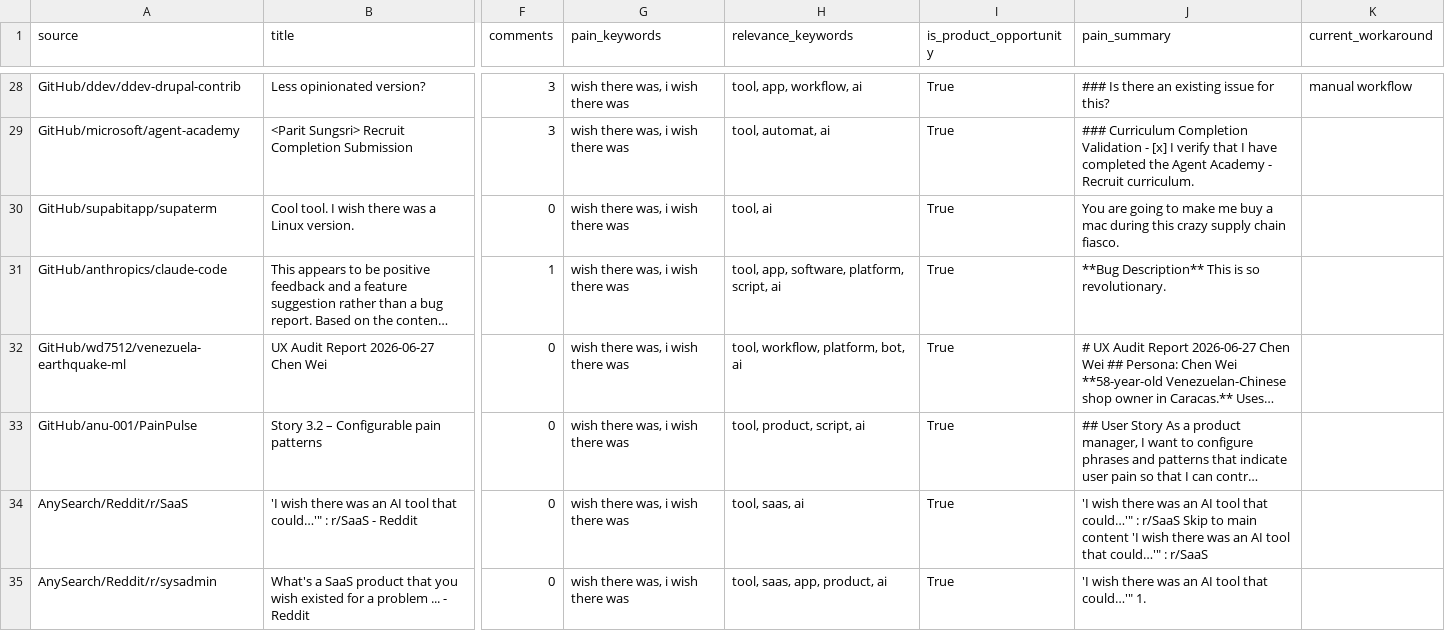
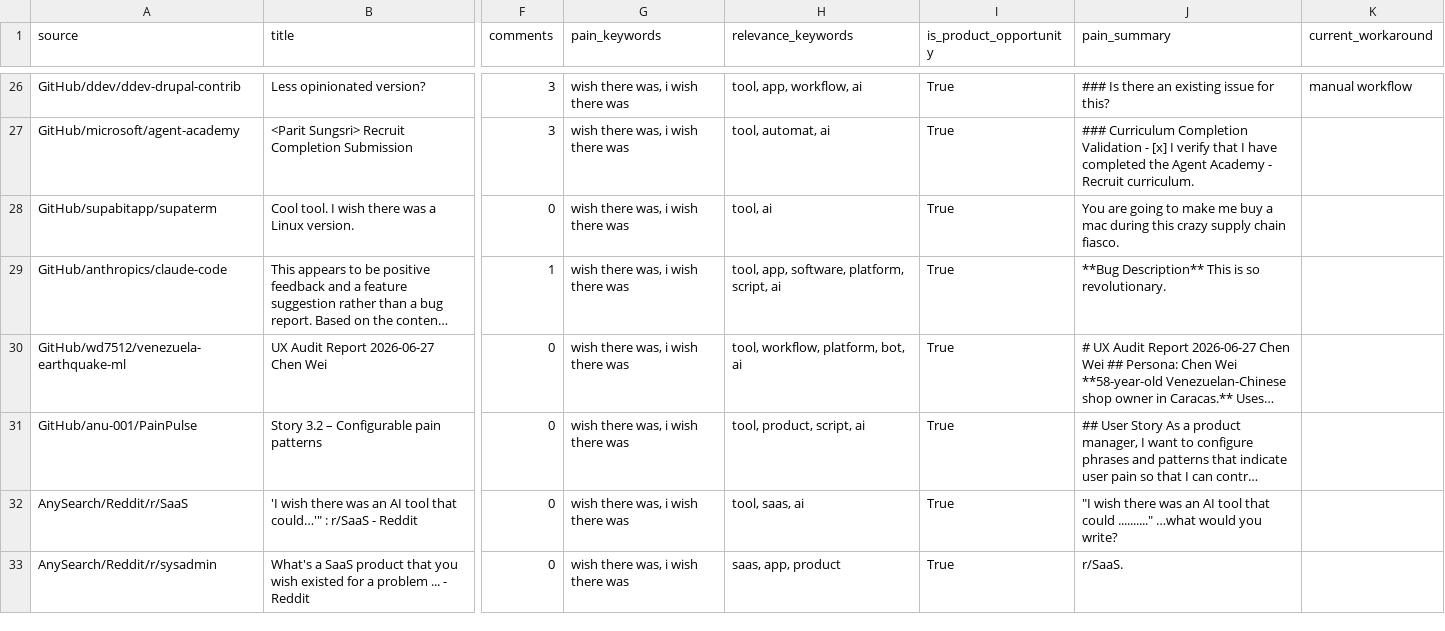
Before and after one commit to jaxxchen003/microsaas-radar, a CSV file: output/opportunities.csv, drawn as a sheet; only a part is shown, gaps mark what is left out; long unchanged cells end in …; addresses are those after the commit; the diff covers the shown part only; the diff names each change by its address in the sheet, - before the commit and + after, or states it on an @@ line.

```diff
--- a/output/opportunities.csv
+++ b/output/opportunities.csv
-J32 (pain_summary): 'I wish there was an AI tool that could…'" : r/SaaS Skip to main content 'I wish there was an AI tool that could…'" : r/SaaS
+J32 (pain_summary): "I wish there was an AI tool that could .........." …what would you write?
-H33 (relevance_keywords): tool, saas, app, product, ai
+H33 (relevance_keywords): saas, app, product
-J33 (pain_summary): 'I wish there was an AI tool that could…'" 1.
+J33 (pain_summary): r/SaaS.
```
Also changed, not shown: 3 added rows, 3 removed rows and 15 edited cells elsewhere in this file, 3 other files.
